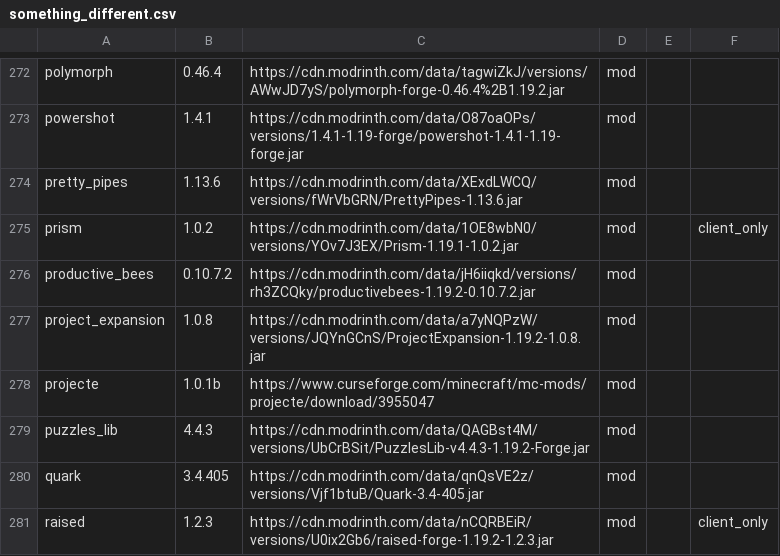
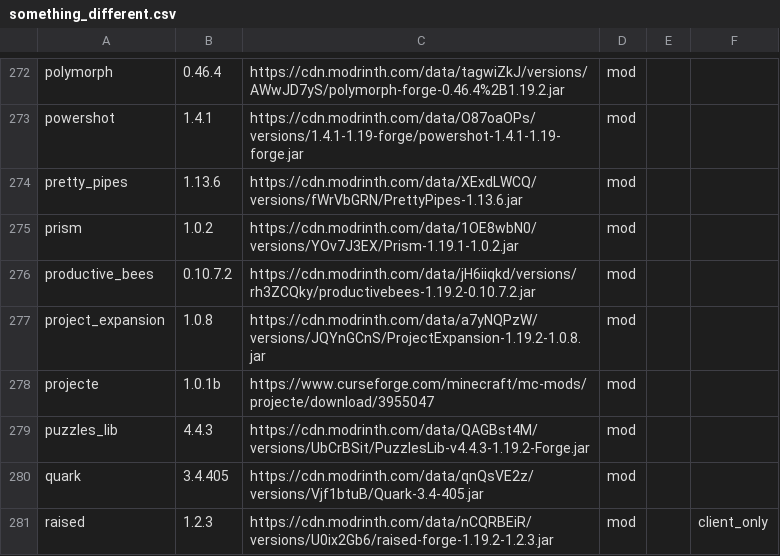
Before and after one commit to entropiccode/minecraft_packs, a CSV file: something_different/something_different.csv, drawn as a sheet; only a part is shown, gaps mark what is left out.

Commit message:
removing client_only tag from prism.

```diff
--- a/something_different/something_different.csv
+++ b/something_different/something_different.csv
@@ -274,3 +274,3 @@ powershot,1.4.1,https://cdn.modrinth.com/data/O87oaOPs/versions/1.4.1-1.19-forge
 pretty_pipes,1.13.6,https://cdn.modrinth.com/data/XExdLWCQ/versions/fWrVbGRN/PrettyPipes-1.13.6.jar,mod,,
-prism,1.0.2,https://cdn.modrinth.com/data/1OE8wbN0/versions/YOv7J3EX/Prism-1.19.1-1.0.2.jar,mod,,client_only
+prism,1.0.2,https://cdn.modrinth.com/data/1OE8wbN0/versions/YOv7J3EX/Prism-1.19.1-1.0.2.jar,mod,,
 productive_bees,0.10.7.2,https://cdn.modrinth.com/data/jH6iiqkd/versions/rh3ZCQky/productivebees-1.19.2-0.10.7.2.jar,mod,,
```
